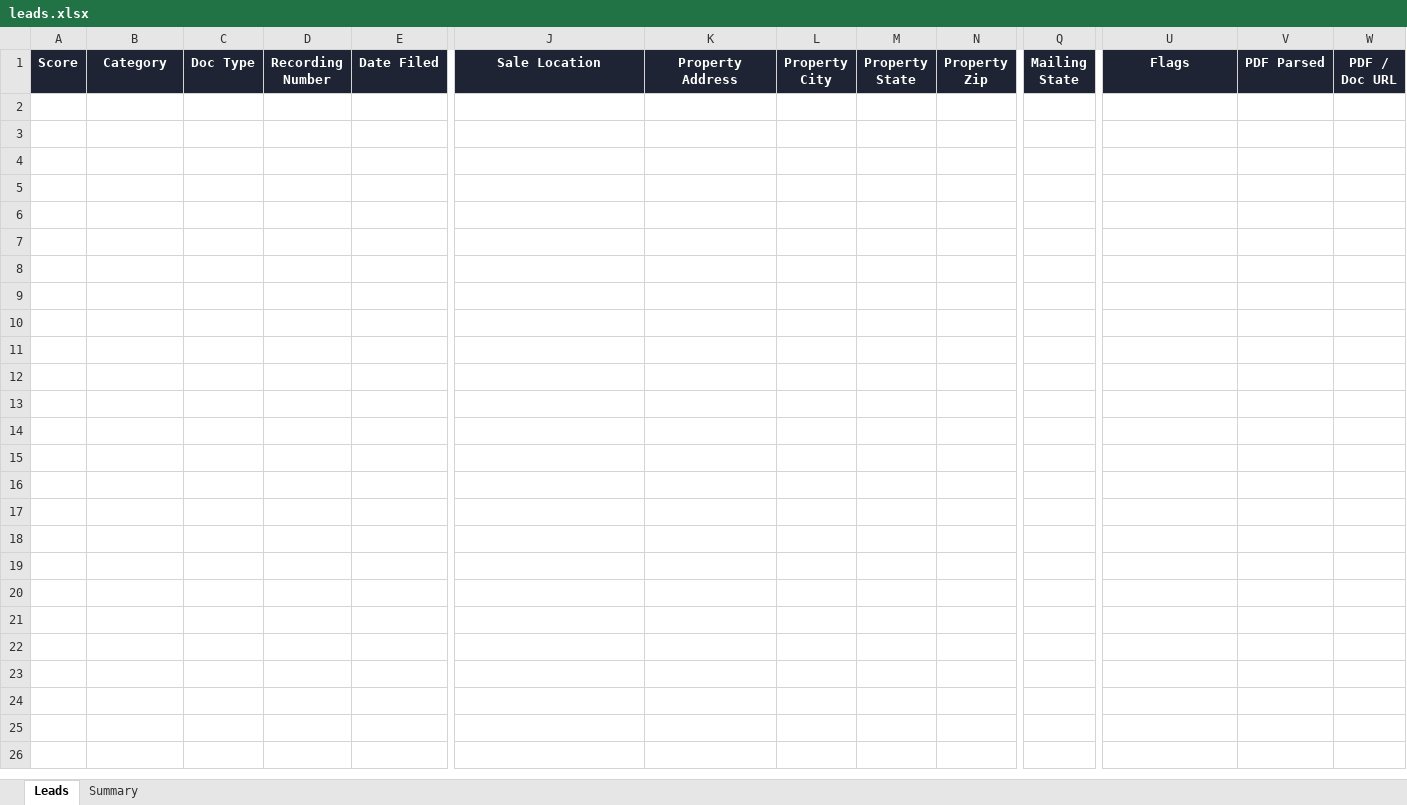
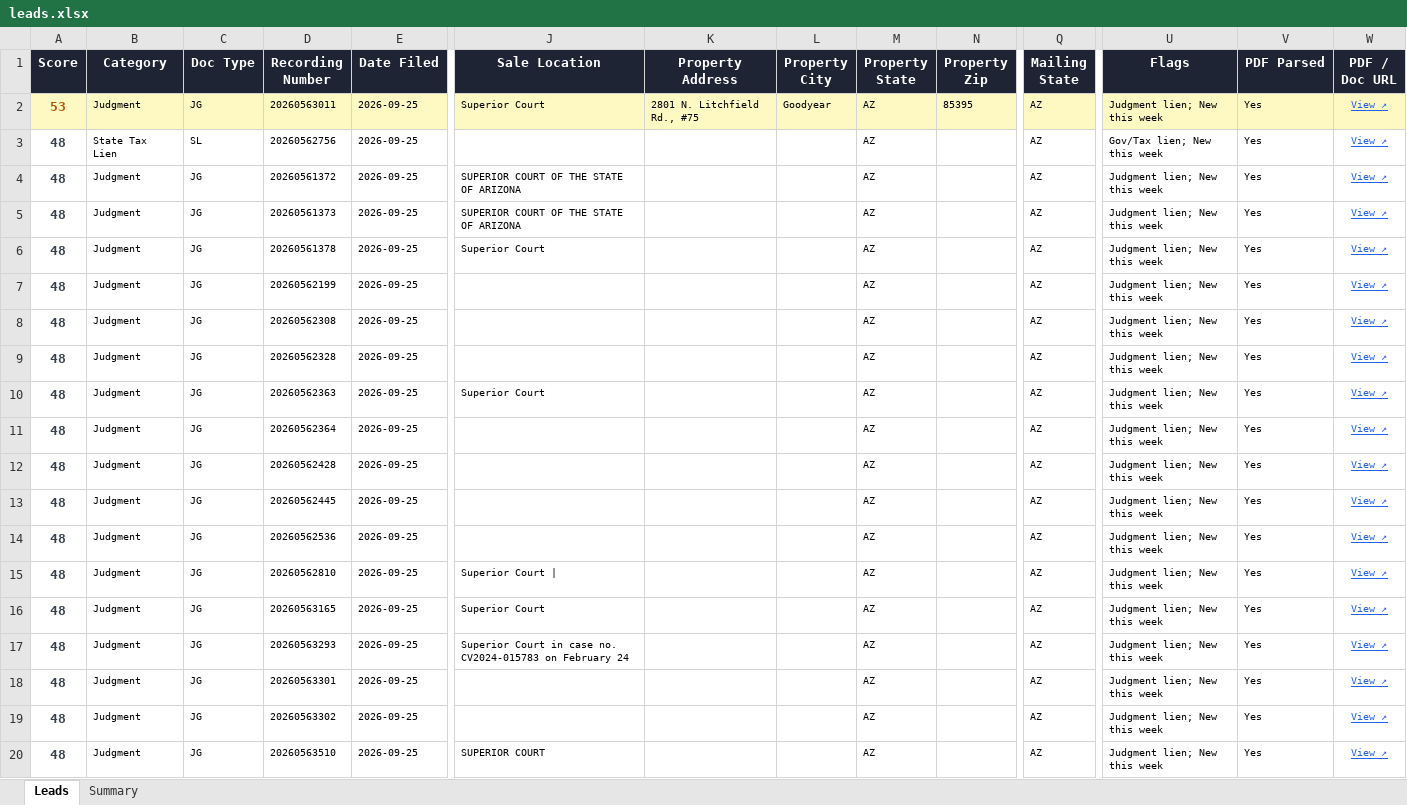
Before and after one commit to Darqsin/Four-Rings-CRM, an Excel workbook: data/leads.xlsx, sheet Leads, drawn as a sheet; only a part is shown, gaps mark what is left out; values as stored, in another font and other column widths than the file's, no borders; rows hold the shown columns only; the diff covers the shown part only; the diff names each change by its address in the sheet, - before the commit and + after, or states it on an @@ line.

```diff
--- a/data/leads.xlsx (sheet Leads)
+++ b/data/leads.xlsx (sheet Leads)
+row 2: 53 | Judgment | JG | 20260563011 | 2026-09-25 | Superior Court | 2801 N. Litchfield Rd., #75 | Goodyear | AZ | 85395 | AZ | Judgment lien; New this week | Yes | View ↗
+row 3: 48 | State Tax Lien | SL | 20260562756 | 2026-09-25 |  |  |  | AZ |  | AZ | Gov/Tax lien; New this week | Yes | View ↗
+row 4: 48 | Judgment | JG | 20260561372 | 2026-09-25 | SUPERIOR COURT OF THE STATE OF ARIZONA |  |  | AZ |  | AZ | Judgment lien; New this week | Yes | View ↗
+row 5: 48 | Judgment | JG | 20260561373 | 2026-09-25 | SUPERIOR COURT OF THE STATE OF ARIZONA |  |  | AZ |  | AZ | Judgment lien; New this week | Yes | View ↗
+row 6: 48 | Judgment | JG | 20260561378 | 2026-09-25 | Superior Court |  |  | AZ |  | AZ | Judgment lien; New this week | Yes | View ↗
+row 7: 48 | Judgment | JG | 20260562199 | 2026-09-25 |  |  |  | AZ |  | AZ | Judgment lien; New this week | Yes | View ↗
+row 8: 48 | Judgment | JG | 20260562308 | 2026-09-25 |  |  |  | AZ |  | AZ | Judgment lien; New this week | Yes | View ↗
+row 9: 48 | Judgment | JG | 20260562328 | 2026-09-25 |  |  |  | AZ |  | AZ | Judgment lien; New this week | Yes | View ↗
+row 10: 48 | Judgment | JG | 20260562363 | 2026-09-25 | Superior Court |  |  | AZ |  | AZ | Judgment lien; New this week | Yes | View ↗
+row 11: 48 | Judgment | JG | 20260562364 | 2026-09-25 |  |  |  | AZ |  | AZ | Judgment lien; New this week | Yes | View ↗
+row 12: 48 | Judgment | JG | 20260562428 | 2026-09-25 |  |  |  | AZ |  | AZ | Judgment lien; New this week | Yes | View ↗
+row 13: 48 | Judgment | JG | 20260562445 | 2026-09-25 |  |  |  | AZ |  | AZ | Judgment lien; New this week | Yes | View ↗
+row 14: 48 | Judgment | JG | 20260562536 | 2026-09-25 |  |  |  | AZ |  | AZ | Judgment lien; New this week | Yes | View ↗
+row 15: 48 | Judgment | JG | 20260562810 | 2026-09-25 | Superior Court | |  |  | AZ |  | AZ | Judgment lien; New this week | Yes | View ↗
+row 16: 48 | Judgment | JG | 20260563165 | 2026-09-25 | Superior Court |  |  | AZ |  | AZ | Judgment lien; New this week | Yes | View ↗
+row 17: 48 | Judgment | JG | 20260563293 | 2026-09-25 | Superior Court in case no. CV2024-015783 on February 24 |  |  | AZ |  | AZ | Judgment lien; New this week | Yes | View ↗
+row 18: 48 | Judgment | JG | 20260563301 | 2026-09-25 |  |  |  | AZ |  | AZ | Judgment lien; New this week | Yes | View ↗
+row 19: 48 | Judgment | JG | 20260563302 | 2026-09-25 |  |  |  | AZ |  | AZ | Judgment lien; New this week | Yes | View ↗
+row 20: 48 | Judgment | JG | 20260563510 | 2026-09-25 | SUPERIOR COURT |  |  | AZ |  | AZ | Judgment lien; New this week | Yes | View ↗
```
Also changed, not shown: 7 added rows elsewhere in this sheet, sheet Summary, 3 other files.
